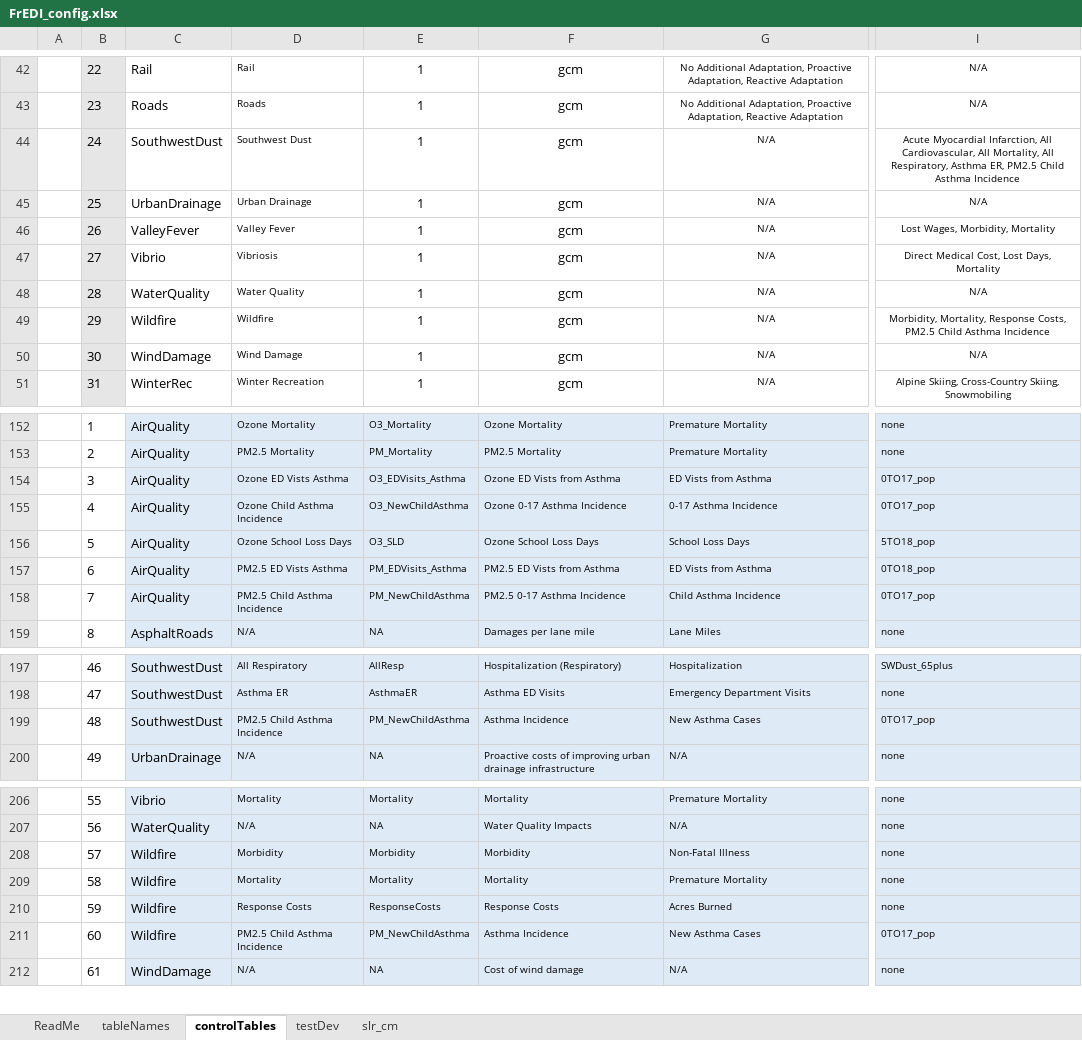
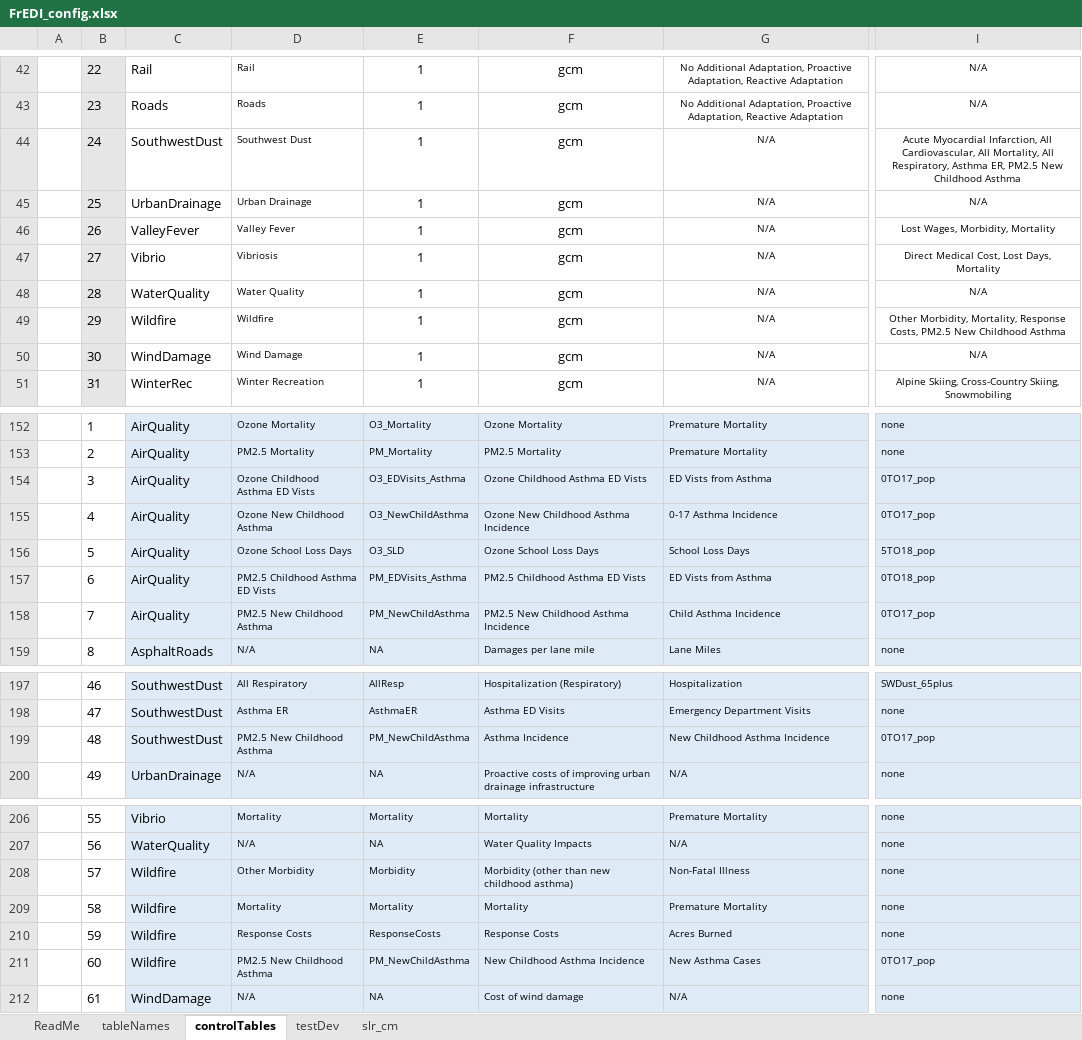
Before and after one commit to USEPA/FrEDI_Data, an Excel workbook: inst/extdata/fredi/FrEDI_config.xlsx, sheet controlTables, drawn as a sheet; only a part is shown, gaps mark what is left out; values as stored, in another font and other column widths than the file's, no borders; conditional formats and table styles not drawn; the diff covers the shown part only; the diff names each change by its address in the sheet, - before the commit and + after, or states it on an @@ line.

Commit message:
update wildfire response cost scalar names.Update asthma names

```diff
--- a/inst/extdata/fredi/FrEDI_config.xlsx (sheet controlTables)
+++ b/inst/extdata/fredi/FrEDI_config.xlsx (sheet controlTables)
-I44: …ER, PM2.5 Child Asthma Incidence
+I44: …ER, PM2.5 New Childhood Asthma
-I49: Morbidity, Mortality, Response Costs, PM2.5 Child Asthma Incidence
+I49: Other Morbidity, Mortality, Response Costs, PM2.5 New Childhood Asthma
-D154: Ozone ED Vists Asthma
+D154: Ozone Childhood Asthma ED Vists
-F154: Ozone ED Vists from Asthma
+F154: Ozone Childhood Asthma ED Vists
-D155: Ozone Child Asthma Incidence
+D155: Ozone New Childhood Asthma
-F155: Ozone 0-17 Asthma Incidence
+F155: Ozone New Childhood Asthma Incidence
-D157: PM2.5 ED Vists Asthma
+D157: PM2.5 Childhood Asthma ED Vists
-F157: PM2.5 ED Vists from Asthma
+F157: PM2.5 Childhood Asthma ED Vists
-D158: PM2.5 Child Asthma Incidence
+D158: PM2.5 New Childhood Asthma
-F158: PM2.5 0-17 Asthma Incidence
+F158: PM2.5 New Childhood Asthma Incidence
-D199: PM2.5 Child Asthma Incidence
+D199: PM2.5 New Childhood Asthma
-G199: New Asthma Cases
+G199: New Childhood Asthma Incidence
-D208: Morbidity
+D208: Other Morbidity
-F208: Morbidity
+F208: Morbidity (other than new childhood asthma)
-D211: PM2.5 Child Asthma Incidence
+D211: PM2.5 New Childhood Asthma
-F211: Asthma Incidence
+F211: New Childhood Asthma Incidence
```
Also changed, not shown: 1 edited cell elsewhere in this sheet, 1 other file.
